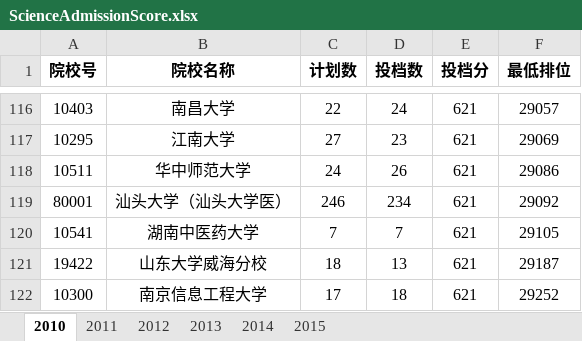
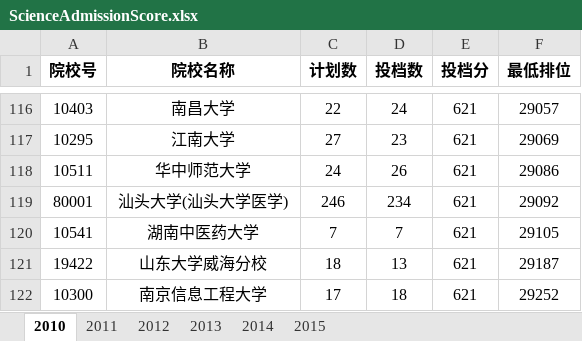
Before and after one commit to duxuhao/Chinese_University_Entrance_Ranking_GD, an Excel workbook: ScienceAdmissionScore.xlsx, sheet 2010, drawn as a sheet; only a part is shown, gaps mark what is left out; values as stored, in another font and other column widths than the file's, no borders; the diff names each change by its address in the sheet, - before the commit and + after, or states it on an @@ line.

```diff
--- a/ScienceAdmissionScore.xlsx (sheet 2010)
+++ b/ScienceAdmissionScore.xlsx (sheet 2010)
-B119 (院校名称): 汕头大学（汕头大学医）
+B119 (院校名称): 汕头大学(汕头大学医学)
```
Also changed, not shown: sheet 2012, sheet 2011, sheet 2013, sheet 2014, sheet 2015, UniversityLocation.xlsx.
